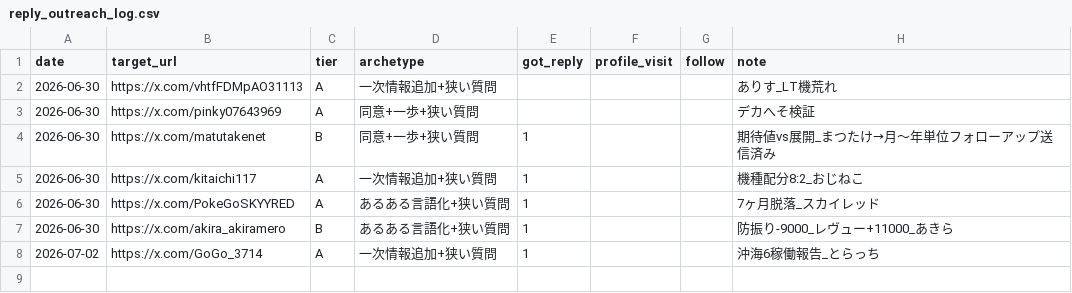
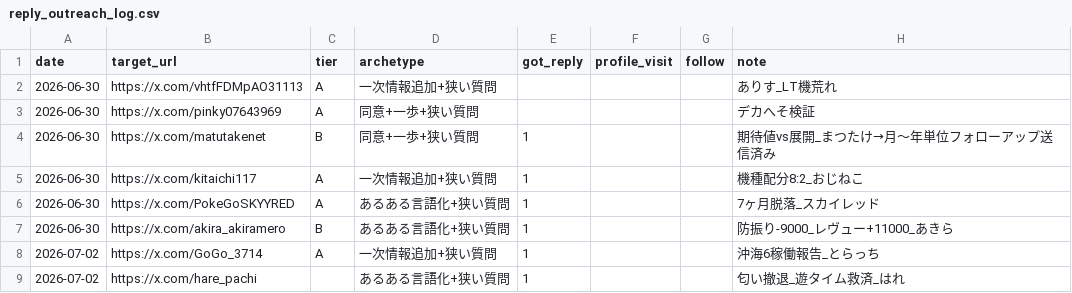
Before and after one commit to komatsu-dev-jp/-x-content-ops, a CSV file: data/reply_outreach_log.csv, drawn as a sheet.

```diff
--- a/data/reply_outreach_log.csv
+++ b/data/reply_outreach_log.csv
@@ -8 +8,2 @@ date,target_url,tier,archetype,got_reply,profile_visit,follow,note
 2026-07-02,https://x.com/GoGo_3714,A,一次情報追加+狭い質問,1,,,沖海6稼働報告_とらっち
+2026-07-02,https://x.com/hare_pachi,,あるある言語化+狭い質問,1,,,匂い撤退_遊タイム救済_はれ
```
Also changed, not shown: data/daily_activity_log.csv, data/post_log.csv.
